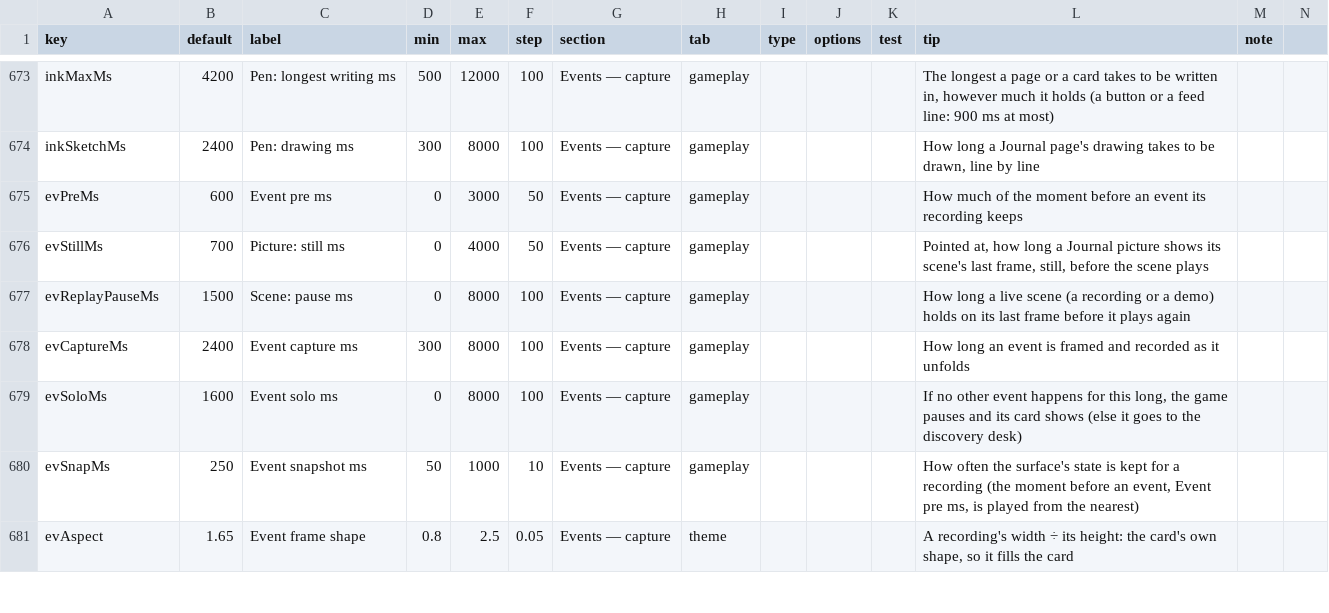
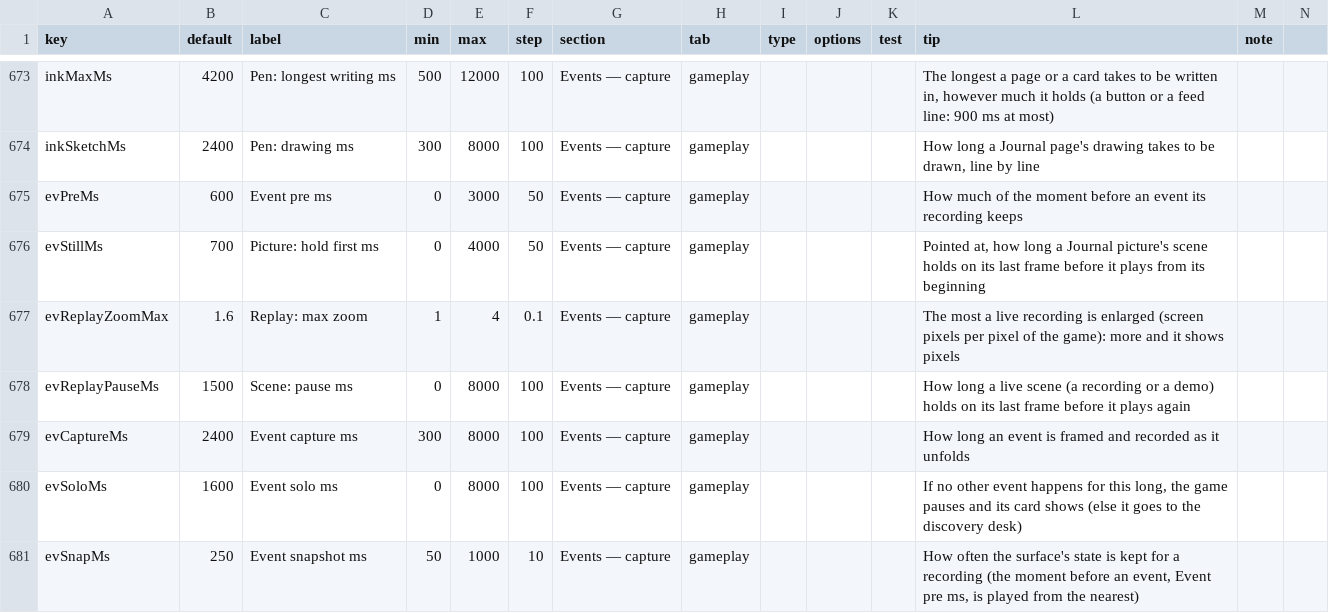
Before and after one commit to jamesmhoag/infinitelight, a CSV file: content/tuners.csv, drawn as a sheet; only a part is shown, gaps mark what is left out; the shorter side is filled out with more unchanged rows.

```diff
--- a/content/tuners.csv
+++ b/content/tuners.csv
@@ -677,3 +677,4 @@ inkSketchMs,2400,Pen: drawing ms,300,8000,100,Events — capture,gameplay,,,,"Ho
 evPreMs,600,Event pre ms,0,3000,50,Events — capture,gameplay,,,,How much of the moment before an event its recording keeps,
-evStillMs,700,Picture: still ms,0,4000,50,Events — capture,gameplay,,,,"Pointed at, how long a Journal picture shows its scene's last frame, still, before the scene plays",
+evStillMs,700,Picture: hold first ms,0,4000,50,Events — capture,gameplay,,,,"Pointed at, how long a Journal picture's scene holds on its last frame before it plays from its beginning",
+evReplayZoomMax,1.6,Replay: max zoom,1,4,0.1,Events — capture,gameplay,,,,"The most a live recording is enlarged (screen pixels per pixel of the game): more and it shows pixels",
 evReplayPauseMs,1500,Scene: pause ms,0,8000,100,Events — capture,gameplay,,,,"How long a live scene (a recording or a demo) holds on its last frame before it plays again",
```
Also changed, not shown: 2 other files.
